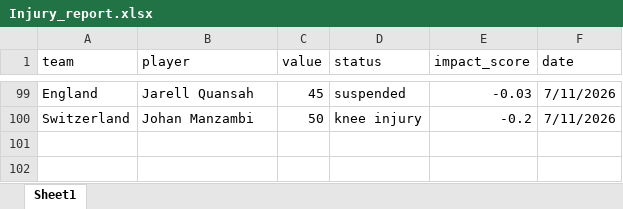
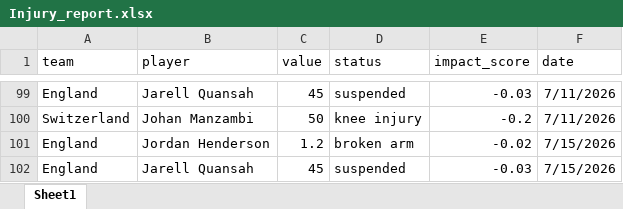
Before and after one commit to Richardwu3/decision-copilot, an Excel workbook: data/Injury_report.xlsx, sheet Sheet1, drawn as a sheet; only a part is shown, gaps mark what is left out; values as stored, in another font and other column widths than the file's, no borders; the diff names each change by its address in the sheet, - before the commit and + after, or states it on an @@ line.

```diff
--- a/data/Injury_report.xlsx (sheet Sheet1)
+++ b/data/Injury_report.xlsx (sheet Sheet1)
+row 101: England | Jordan Henderson | 1.2 | broken arm | -0.02 | 7/15/2026
+row 102: England | Jarell Quansah | 45 | suspended | -0.03 | 7/15/2026
```
Also changed, not shown: 4 other files.
